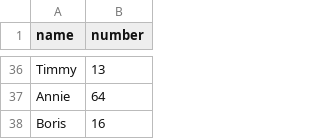
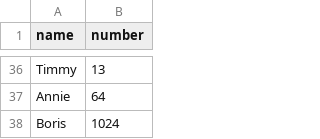
Before and after one commit to infolab-csail/welcome-demo, a CSV file: numbers.csv, drawn as a sheet; only a part is shown, gaps mark what is left out.

Commit message:
Add borisvel's favorite number

```diff
--- a/numbers.csv
+++ b/numbers.csv
@@ -37,2 +37,2 @@ Timmy, 13
 Annie,64
-Boris,16
+Boris,1024
```
